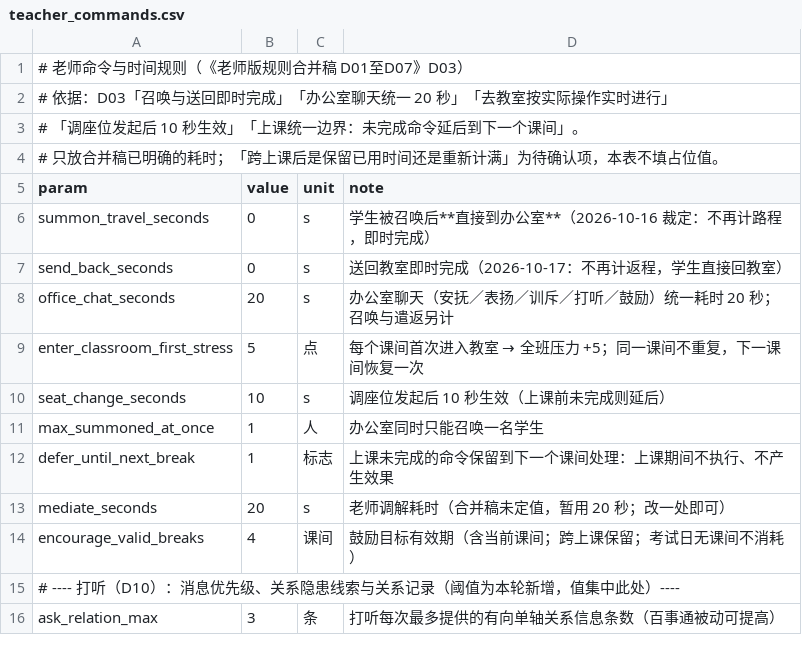
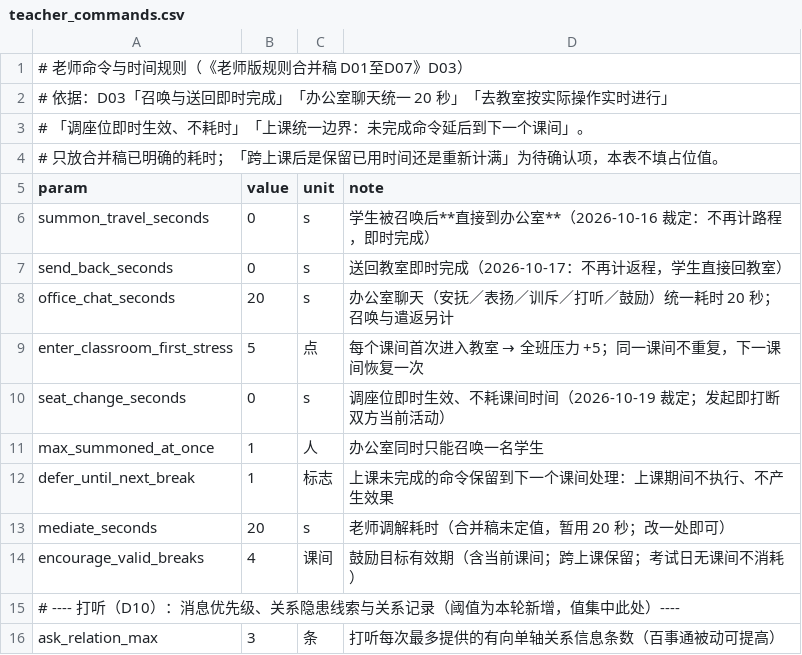
Before and after one commit to jx321720396/Ten-minutes-after-class, a CSV file: data/rules/teacher_commands.csv, drawn as a sheet; only a part is shown.

Commit message:
feat(teacher): 换座位即时生效、换完留在选座页连续换
- 换座不消耗课间时间：data/rules/teacher_commands.csv 的 seat_change_seconds 由 10 改为 0；
  start_seat_change 在 0 秒口径下当场交换座位并重算邻接，不占用命令槽、不推进课间秒数
- 换完留在选座页：office_hub._confirm_seats 不再关页；student_roster.refresh_after_seat_change
  按新座位重排卡片、清空已选，并给出「已换座：A ↔ B」提示（data/ui/office_hub.json 的 seat_done）
- 被换座学生按裁定保留 interrupt_for_seat_change 全套打断（保留已得收益、移出会话／打闹组），
  不额外加压力；即时口径下不再有「换座窗口」，is_seat_changing 恒为 false
- 文档：主文档 6.1／6.2 改写并重新生成 15 章移动端分册；百科「调座位」「座位关系」词条、
  老师版待确认参数、老师命令 UI 验收、CHANGELOG 同步
- 测试：test_teacher_rules 换座三项（即时生效／打断不加压力／无窗口）、test_teacher_command_ui
  改为断言即时完成且仍在选座页、test_student_roster 新增留页刷新用例

同时一并提交工作区里并行进行中的改动（非本次换座工作）：打断插曲面板
（scripts/ui/teacher_interlude.gd + data/ui/teacher_interlude.json + tools/verify_teacher_interlude.gd
+ tests/unit/test_teacher_interlude.gd）、聊天气泡 chat_activity_bubble、behavior_particles、
office_meeting、test_office_hub 断言、老师手势贴图 teacher_gestures_v1。

门禁：check_config 191／test_core 132／verify_formula 9／check_docs 全绿，gdformat --check scripts/
与 check_export_imports、字体子集检查通过；gdlint 仅余既有红项 sim_core.gd 3221 行超 3200
（.gdlintrc 注明优先拆类、不再抬限）。本机无 Godot，GUT 未实跑。

```diff
--- a/data/rules/teacher_commands.csv
+++ b/data/rules/teacher_commands.csv
@@ -2,3 +2,3 @@
 # 依据：D03「召唤与送回即时完成」「办公室聊天统一 20 秒」「去教室按实际操作实时进行」
-#      「调座位发起后 10 秒生效」「上课统一边界：未完成命令延后到下一个课间」。
+#      「调座位即时生效、不耗时」「上课统一边界：未完成命令延后到下一个课间」。
 # 只放合并稿已明确的耗时；「跨上课后是保留已用时间还是重新计满」为待确认项，本表不填占位值。
@@ -9,3 +9,3 @@ office_chat_seconds,20,s,办公室聊天（安抚／表扬／训斥／打听／
 enter_classroom_first_stress,5,点,每个课间首次进入教室 → 全班压力 +5；同一课间不重复，下一课间恢复一次
-seat_change_seconds,10,s,调座位发起后 10 秒生效（上课前未完成则延后）
+seat_change_seconds,0,s,调座位即时生效、不耗课间时间（2026-10-19 裁定；发起即打断双方当前活动）
 max_summoned_at_once,1,人,办公室同时只能召唤一名学生
```
Also changed, not shown: 43 other files.
